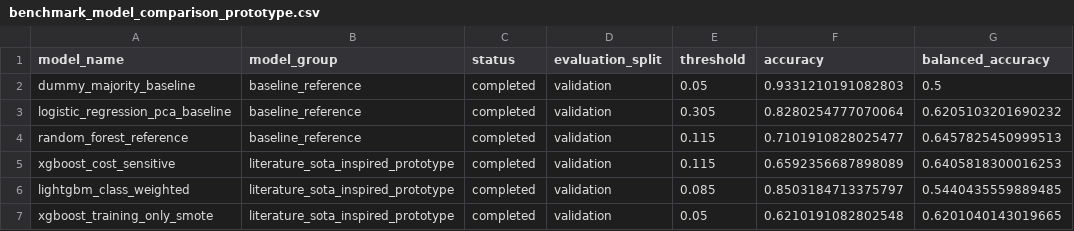
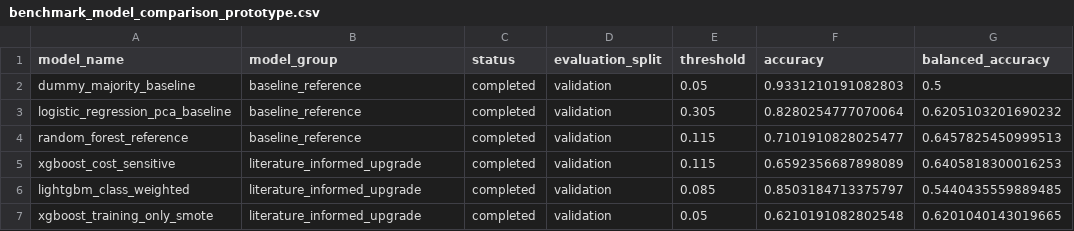
Before and after one commit to Be1an001/secom-fail-screening-streamlit, a CSV file: outputs/metrics/benchmark_model_comparison_prototype.csv, drawn as a sheet; only a part is shown; the diff names each change by its address in the sheet, - before the commit and + after, or states it on an @@ line.

```diff
--- a/outputs/metrics/benchmark_model_comparison_prototype.csv
+++ b/outputs/metrics/benchmark_model_comparison_prototype.csv
-B5:B7 (model_group): literature_sota_inspired_prototype
+B5:B7 (model_group): literature_informed_upgrade
```
Also changed, not shown: outputs/metrics/benchmark_threshold_sweep_prototype.csv, 44 other files.
